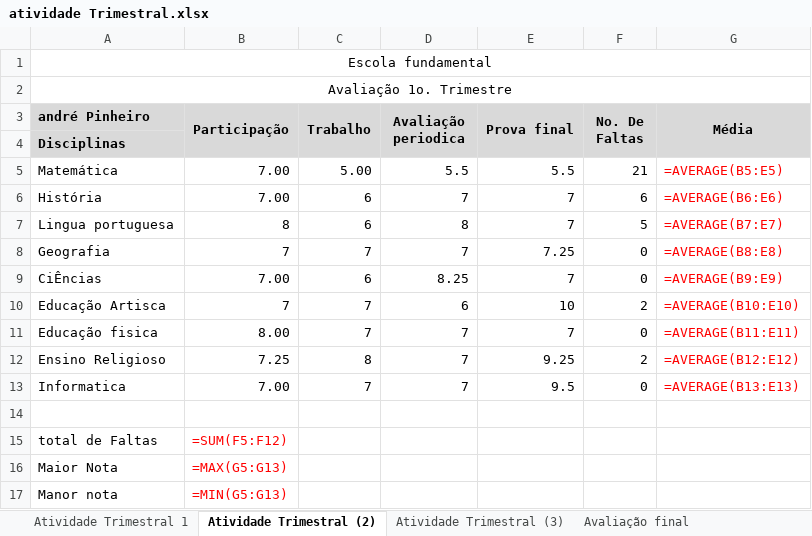
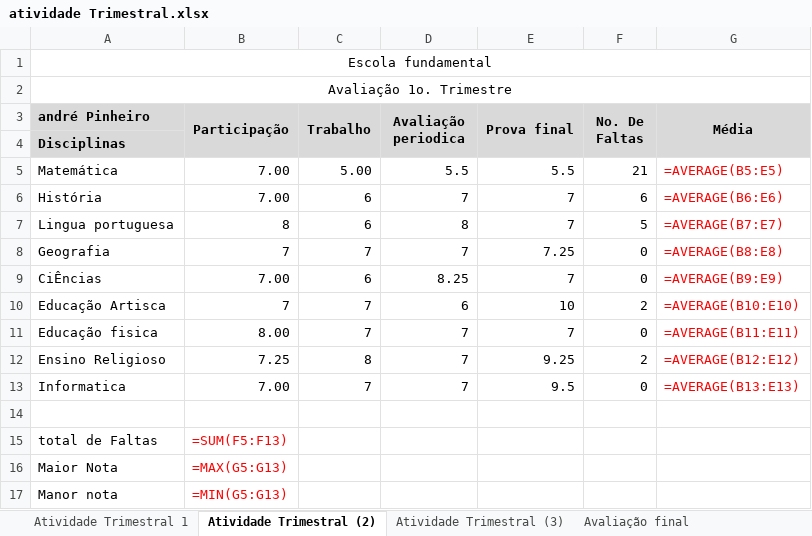
Before and after one commit to karloshenrique435-hash/karlos-henrique, an Excel workbook: aula03 excel/atividade Trimestral.xlsx, sheet Atividade Trimestral (2), drawn as a sheet; values as stored, in another font and other column widths than the file's, no borders; formulas are shown in place of their values; the diff names each change by its address in the sheet, - before the commit and + after, or states it on an @@ line.

Commit message:
KARLOS

```diff
--- a/aula03 excel/atividade Trimestral.xlsx (sheet Atividade Trimestral (2))
+++ b/aula03 excel/atividade Trimestral.xlsx (sheet Atividade Trimestral (2))
-B15 (Participação): =SUM(F5:F12)
+B15 (Participação): =SUM(F5:F13)
```
Also changed, not shown: sheet Atividade Trimestral (3).
